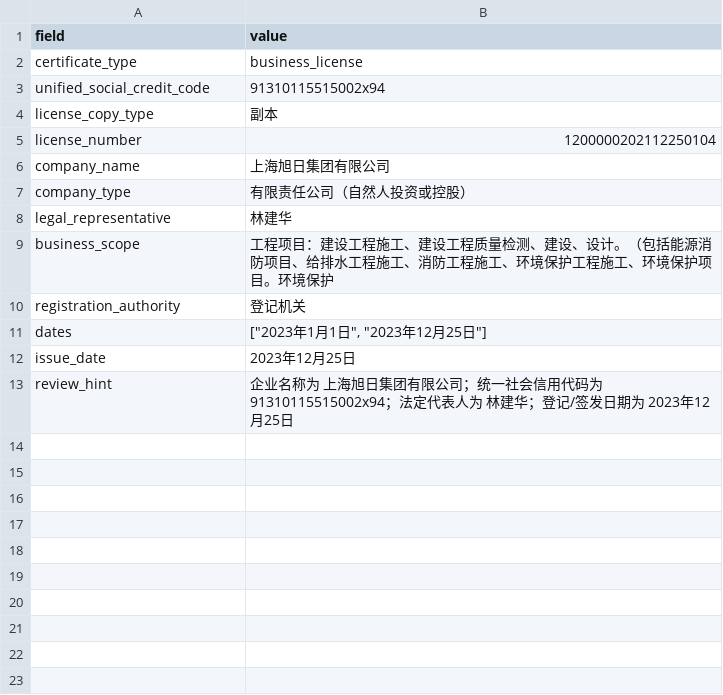
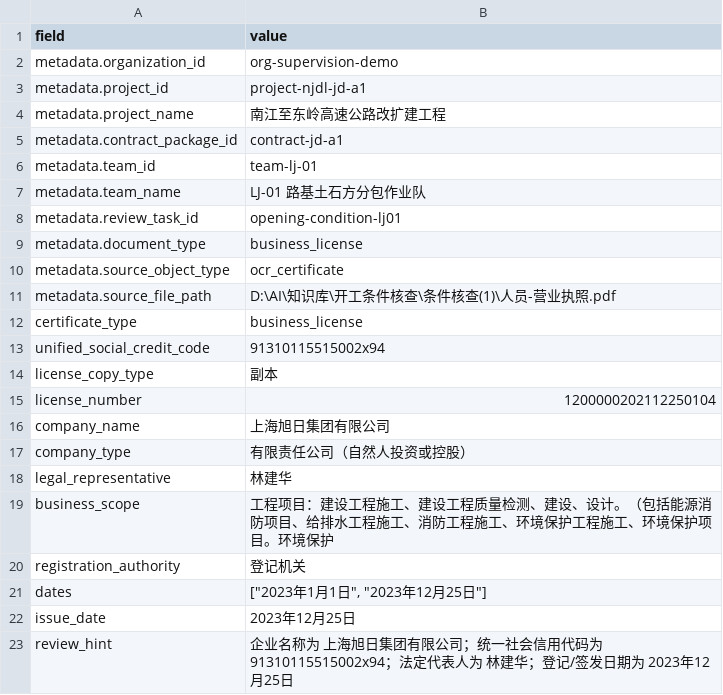
Before and after one commit to WXMISUKI/MaxKB, a CSV file: docs/simulated-pilot-dataset/NJDL-JD-A1/00_manifest/00_ocr_outputs/_-_-72198327051485184/postprocessed/business-license-fields.csv, drawn as a sheet.

```diff
--- a/docs/simulated-pilot-dataset/NJDL-JD-A1/00_manifest/00_ocr_outputs/_-_-72198327051485184/postprocessed/business-license-fields.csv
+++ b/docs/simulated-pilot-dataset/NJDL-JD-A1/00_manifest/00_ocr_outputs/_-_-72198327051485184/postprocessed/business-license-fields.csv
@@ -1,2 +1,12 @@
 field,value
+metadata.organization_id,org-supervision-demo
+metadata.project_id,project-njdl-jd-a1
+metadata.project_name,南江至东岭高速公路改扩建工程
+metadata.contract_package_id,contract-jd-a1
+metadata.team_id,team-lj-01
+metadata.team_name,LJ-01 路基土石方分包作业队
+metadata.review_task_id,opening-condition-lj01
+metadata.document_type,business_license
+metadata.source_object_type,ocr_certificate
+metadata.source_file_path,D:\AI\知识库\开工条件核查\条件核查(1)\人员-营业执照.pdf
 certificate_type,business_license
```
Also changed, not shown: 23 other files.
